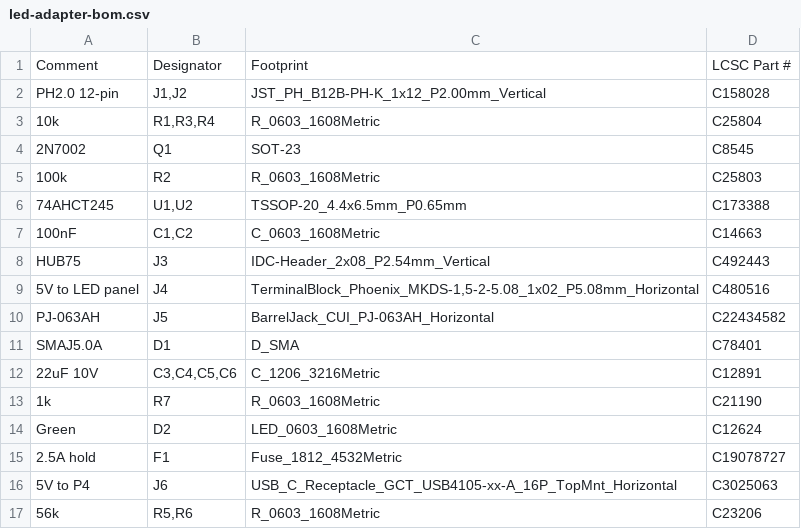
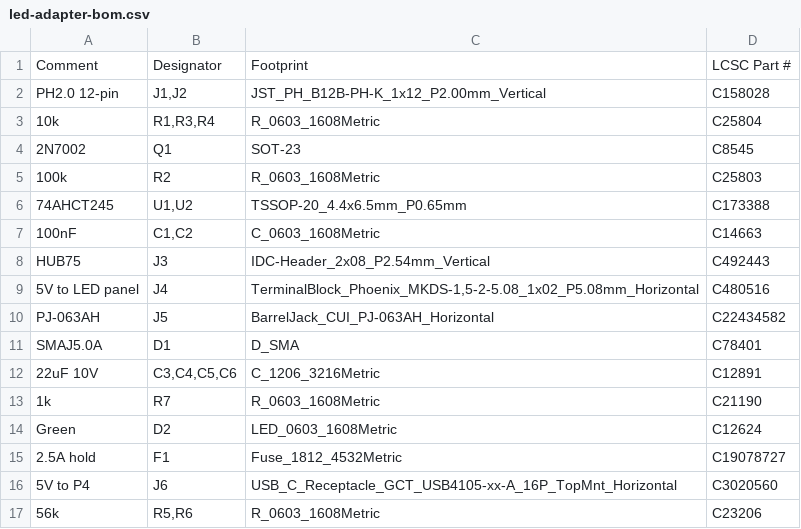
Before and after one commit to tinyrobotcompany/Waveform_One, a CSV file: electronics/led-adapter/fab/led-adapter-bom.csv, drawn as a sheet.

```diff
--- a/electronics/led-adapter/fab/led-adapter-bom.csv
+++ b/electronics/led-adapter/fab/led-adapter-bom.csv
@@ -15,3 +15,3 @@ Green,D2,LED_0603_1608Metric,C12624
 2.5A hold,F1,Fuse_1812_4532Metric,C19078727
-5V to P4,J6,USB_C_Receptacle_GCT_USB4105-xx-A_16P_TopMnt_Horizontal,C3025063
+5V to P4,J6,USB_C_Receptacle_GCT_USB4105-xx-A_16P_TopMnt_Horizontal,C3020560
 56k,"R5,R6",R_0603_1608Metric,C23206
```
Also changed, not shown: 2 other files.
